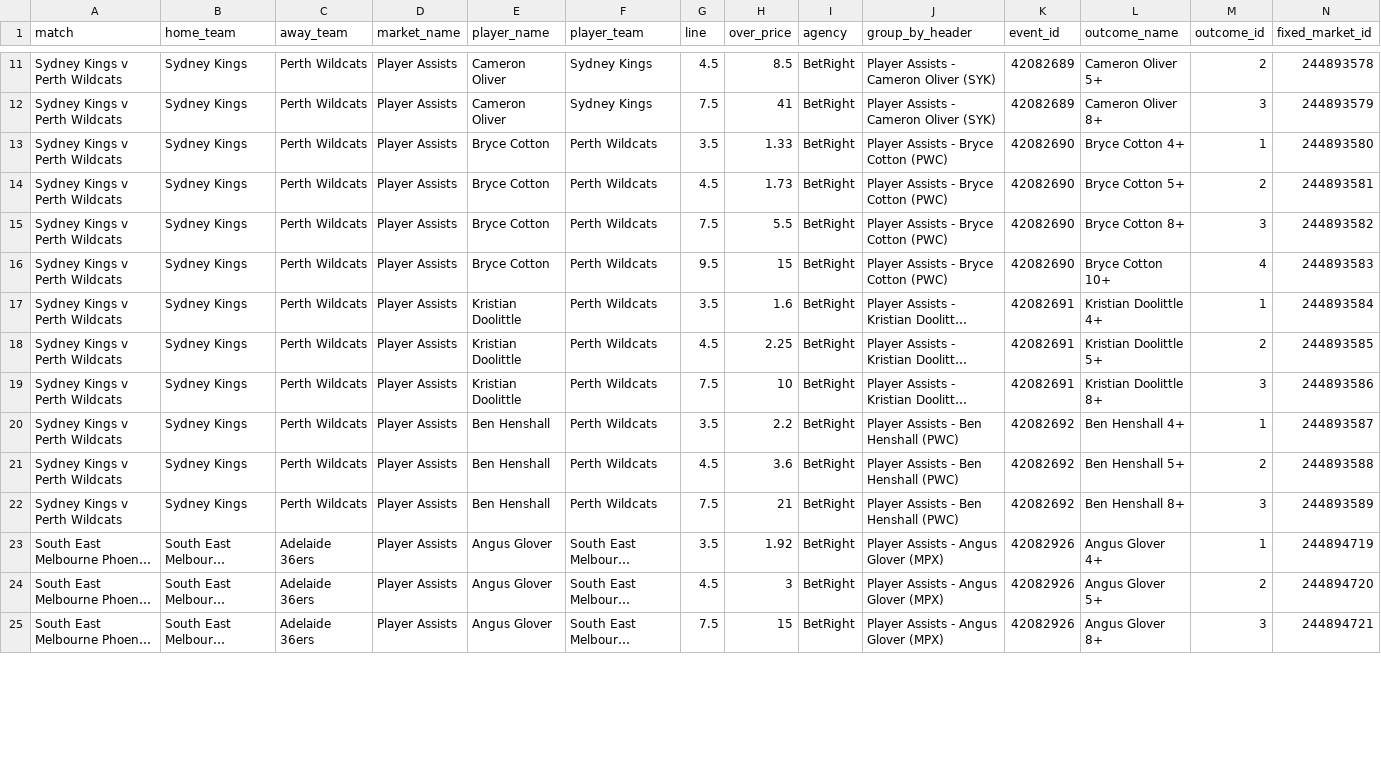
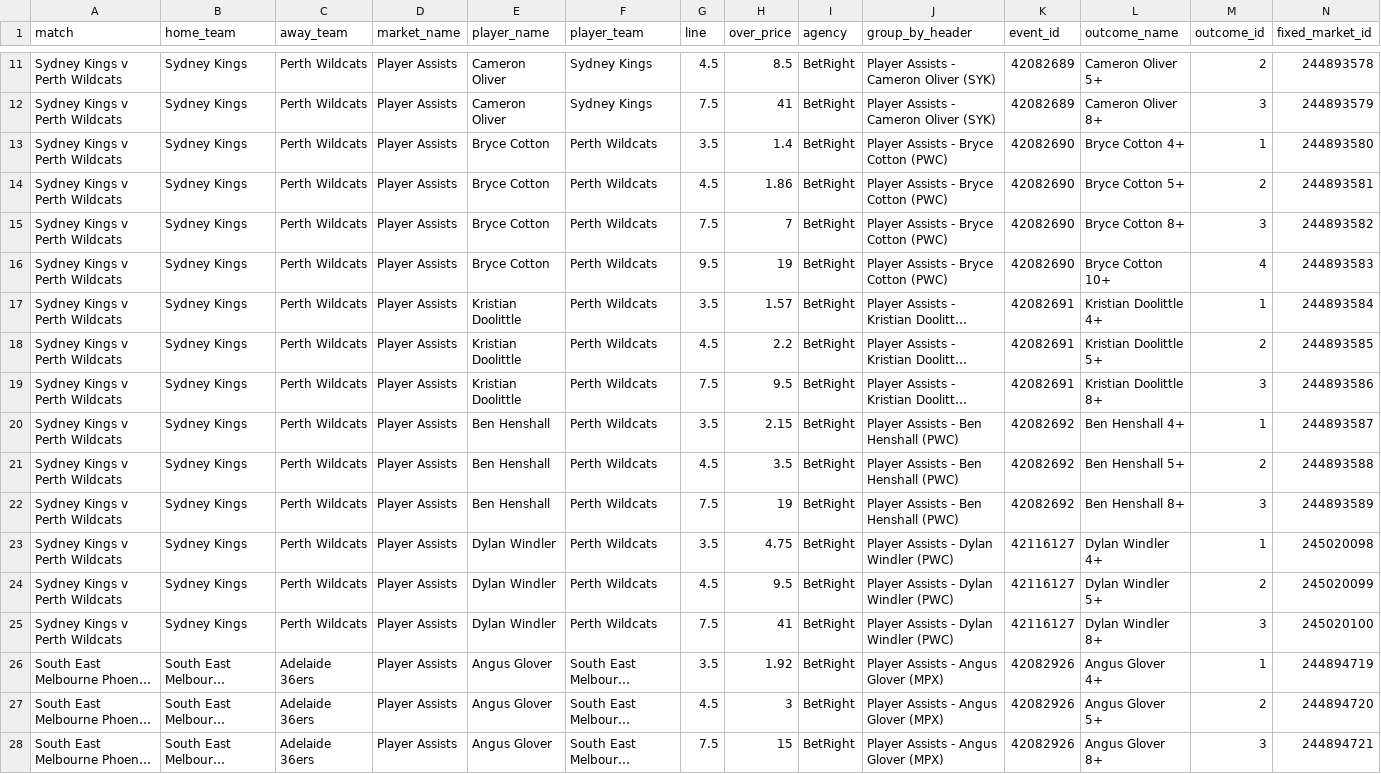
Before and after one commit to jamesbrown1417/NBL, a CSV file: Data/scraped_odds/betright_player_assists.csv, drawn as a sheet; only a part is shown, gaps mark what is left out; long unchanged cells end in …; rows hold the shown columns only; the diff covers the shown part only; the diff names each change by its address in the sheet, - before the commit and + after, or states it on an @@ line.

```diff
--- a/Data/scraped_odds/betright_player_assists.csv
+++ b/Data/scraped_odds/betright_player_assists.csv
-H13 (over_price): 1.33
+H13 (over_price): 1.4
-H14 (over_price): 1.73
+H14 (over_price): 1.86
-H15 (over_price): 5.5
+H15 (over_price): 7
-H16 (over_price): 15
+H16 (over_price): 19
-H17 (over_price): 1.6
+H17 (over_price): 1.57
-H18 (over_price): 2.25
+H18 (over_price): 2.2
-H19 (over_price): 10
+H19 (over_price): 9.5
-H20 (over_price): 2.2
+H20 (over_price): 2.15
-H21 (over_price): 3.6
+H21 (over_price): 3.5
-H22 (over_price): 21
+H22 (over_price): 19
+row 23: Sydney Kings v Perth Wildcats | Sydney Kings | Perth Wildcats | Player Assists | Dylan Windler | Perth Wildcats | 3.5 | 4.75 | BetRight | Player Assists - Dylan Windler (PWC) | 42116127 | Dylan Windler 4+ | 1 | 245020098
+row 24: Sydney Kings v Perth Wildcats | Sydney Kings | Perth Wildcats | Player Assists | Dylan Windler | Perth Wildcats | 4.5 | 9.5 | BetRight | Player Assists - Dylan Windler (PWC) | 42116127 | Dylan Windler 5+ | 2 | 245020099
+row 25: Sydney Kings v Perth Wildcats | Sydney Kings | Perth Wildcats | Player Assists | Dylan Windler | Perth Wildcats | 7.5 | 41 | BetRight | Player Assists - Dylan Windler (PWC) | 42116127 | Dylan Windler 8+ | 3 | 245020100
```
Also changed, not shown: 14 edited cells elsewhere in this file, Data/scraped_odds/dabble_player_points.csv, Data/scraped_odds/dabble_player_pras.csv, 36 other files.
